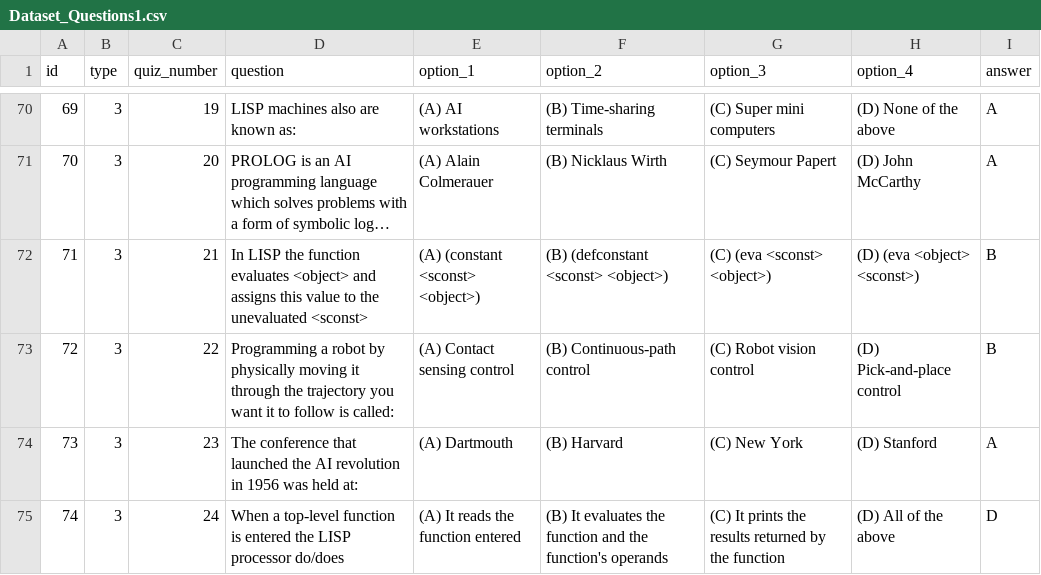
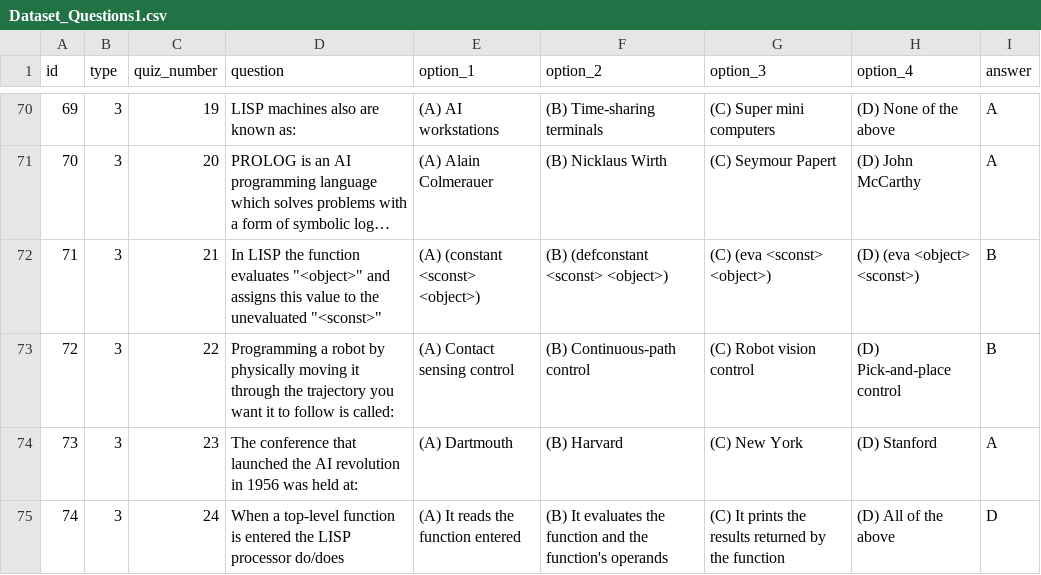
Before and after one commit to vicjomaa/QuizzGame, a CSV file: app/src/main/resources/Dataset_Questions1.csv, drawn as a sheet; only a part is shown, gaps mark what is left out; long unchanged cells end in …; the diff names each change by its address in the sheet, - before the commit and + after, or states it on an @@ line.

Commit message:
Update Dataset_Questions1.csv

```diff
--- a/app/src/main/resources/Dataset_Questions1.csv
+++ b/app/src/main/resources/Dataset_Questions1.csv
-D72 (question): …function evaluates <object> and assigns this value to the unevaluated <sconst>
+D72 (question): …function evaluates "<object>" and assigns this value to the unevaluated "<sconst>"
```
